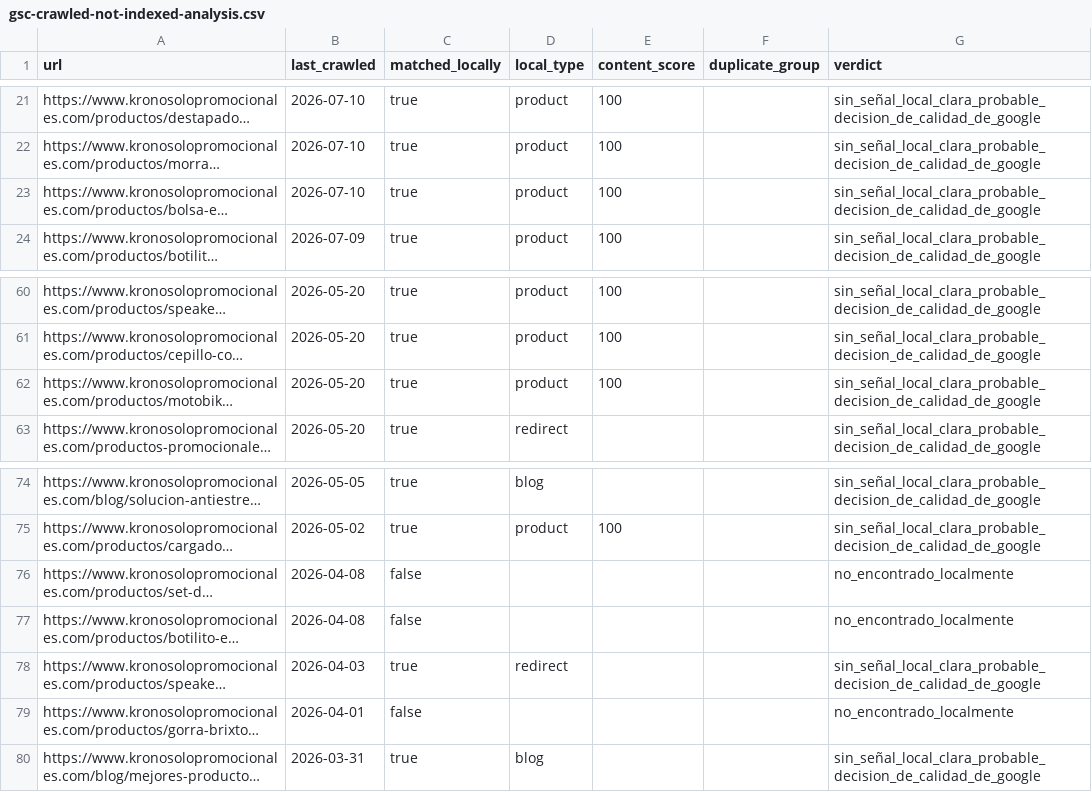
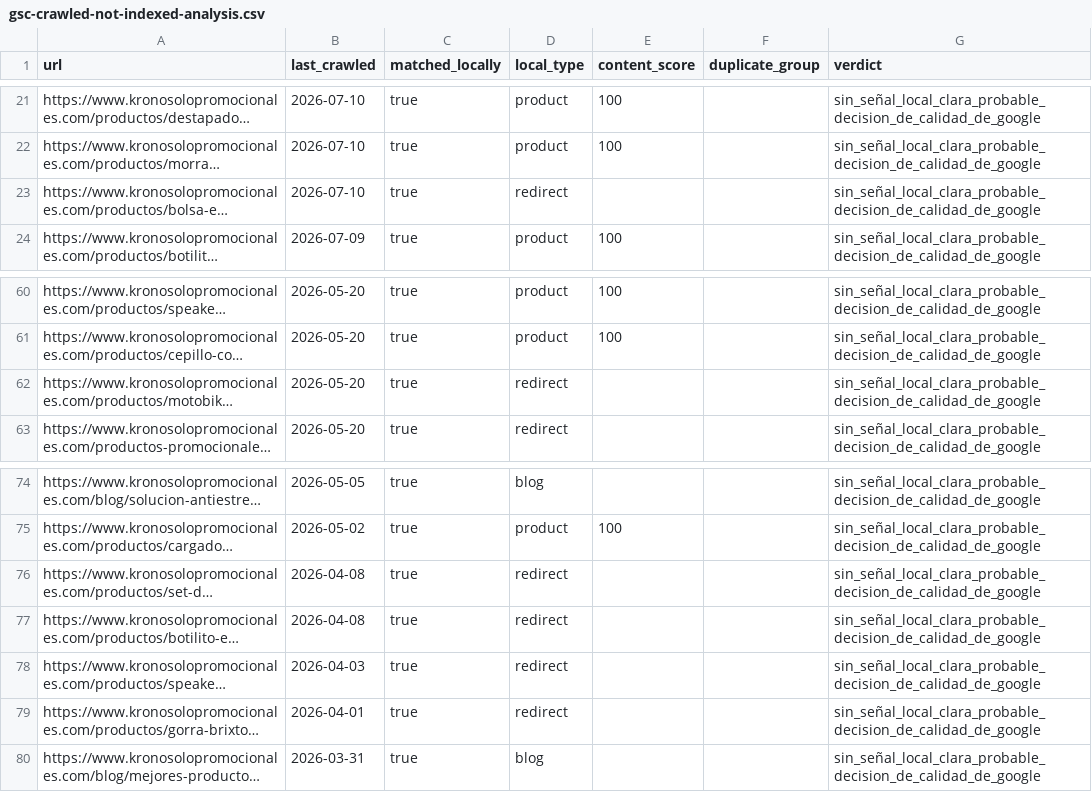
Before and after one commit to edt092/ksp-ecommerce-engine, a CSV file: reports/gsc-crawled-not-indexed-analysis.csv, drawn as a sheet; only a part is shown, gaps mark what is left out; long unchanged cells end in …; the diff names each change by its address in the sheet, - before the commit and + after, or states it on an @@ line.

```diff
--- a/reports/gsc-crawled-not-indexed-analysis.csv
+++ b/reports/gsc-crawled-not-indexed-analysis.csv
-D23 (local_type): product
+D23 (local_type): redirect
-E23 (content_score): 100
+E23 (content_score): (empty)
-D62 (local_type): product
+D62 (local_type): redirect
-E62 (content_score): 100
+E62 (content_score): (empty)
-C76:C77 (matched_locally): false
+C76:C77 (matched_locally): true
-D76:D77 (local_type): (empty)
+D76:D77 (local_type): redirect
-G76:G77 (verdict): no_encontrado_localmente
+G76:G77 (verdict): sin_señal_local_clara_probable_decision_de_calidad_de_google
-C79 (matched_locally): false
+C79 (matched_locally): true
-D79 (local_type): (empty)
+D79 (local_type): redirect
-G79 (verdict): no_encontrado_localmente
+G79 (verdict): sin_señal_local_clara_probable_decision_de_calidad_de_google
```
Also changed, not shown: reports/local-indexability-inventory.csv, reports/redirect-map.csv, 2 other files.
